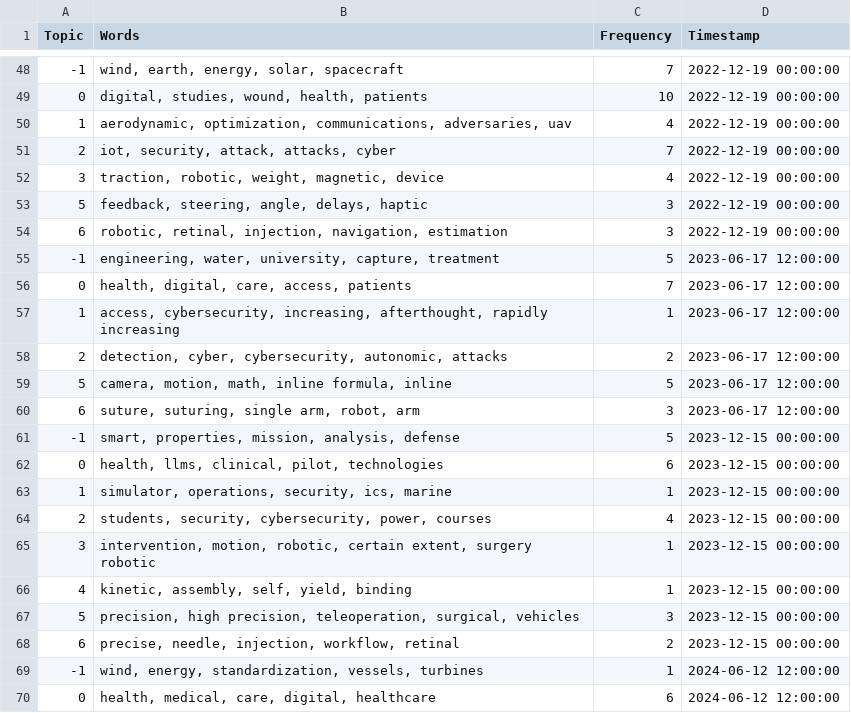
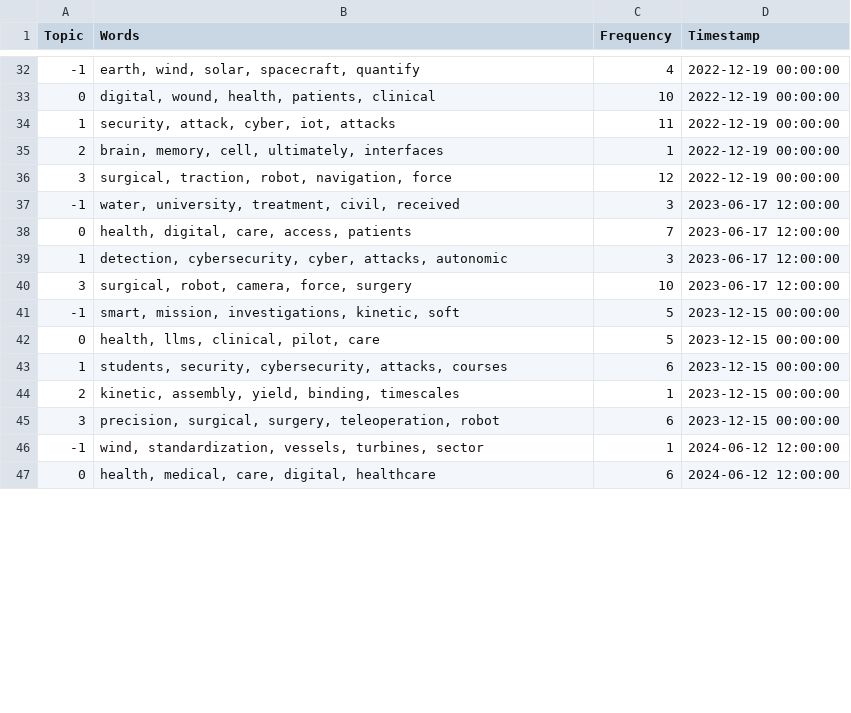
Before and after one commit to param-patel-08/Smart-Research-insights, a CSV file: data/processed/topics_over_time.csv, drawn as a sheet; only a part is shown, gaps mark what is left out; the diff covers the shown part only.

```diff
--- a/data/processed/topics_over_time.csv
+++ b/data/processed/topics_over_time.csv
@@ -48,23 +32,16 @@ Topic,Words,Frequency,Timestamp
--1,"wind, earth, energy, solar, spacecraft",7,2022-12-19 00:00:00
-0,"digital, studies, wound, health, patients",10,2022-12-19 00:00:00
-1,"aerodynamic, optimization, communications, adversaries, uav",4,2022-12-19 00:00:00
-2,"iot, security, attack, attacks, cyber",7,2022-12-19 00:00:00
-3,"traction, robotic, weight, magnetic, device",4,2022-12-19 00:00:00
-5,"feedback, steering, angle, delays, haptic",3,2022-12-19 00:00:00
-6,"robotic, retinal, injection, navigation, estimation",3,2022-12-19 00:00:00
--1,"engineering, water, university, capture, treatment",5,2023-06-17 12:00:00
+-1,"earth, wind, solar, spacecraft, quantify",4,2022-12-19 00:00:00
+0,"digital, wound, health, patients, clinical",10,2022-12-19 00:00:00
+1,"security, attack, cyber, iot, attacks",11,2022-12-19 00:00:00
+2,"brain, memory, cell, ultimately, interfaces",1,2022-12-19 00:00:00
+3,"surgical, traction, robot, navigation, force",12,2022-12-19 00:00:00
+-1,"water, university, treatment, civil, received",3,2023-06-17 12:00:00
 0,"health, digital, care, access, patients",7,2023-06-17 12:00:00
-1,"access, cybersecurity, increasing, afterthought, rapidly increasing",1,2023-06-17 12:00:00
-2,"detection, cyber, cybersecurity, autonomic, attacks",2,2023-06-17 12:00:00
-5,"camera, motion, math, inline formula, inline",5,2023-06-17 12:00:00
-6,"suture, suturing, single arm, robot, arm",3,2023-06-17 12:00:00
--1,"smart, properties, mission, analysis, defense",5,2023-12-15 00:00:00
-0,"health, llms, clinical, pilot, technologies",6,2023-12-15 00:00:00
-1,"simulator, operations, security, ics, marine",1,2023-12-15 00:00:00
-2,"students, security, cybersecurity, power, courses",4,2023-12-15 00:00:00
-3,"intervention, motion, robotic, certain extent, surgery robotic",1,2023-12-15 00:00:00
-4,"kinetic, assembly, self, yield, binding",1,2023-12-15 00:00:00
-5,"precision, high precision, teleoperation, surgical, vehicles",3,2023-12-15 00:00:00
-6,"precise, needle, injection, workflow, retinal",2,2023-12-15 00:00:00
--1,"wind, energy, standardization, vessels, turbines",1,2024-06-12 12:00:00
+1,"detection, cybersecurity, cyber, attacks, autonomic",3,2023-06-17 12:00:00
+3,"surgical, robot, camera, force, surgery",10,2023-06-17 12:00:00
+-1,"smart, mission, investigations, kinetic, soft",5,2023-12-15 00:00:00
+0,"health, llms, clinical, pilot, care",5,2023-12-15 00:00:00
+1,"students, security, cybersecurity, attacks, courses",6,2023-12-15 00:00:00
+2,"kinetic, assembly, yield, binding, timescales",1,2023-12-15 00:00:00
+3,"precision, surgical, surgery, teleoperation, robot",6,2023-12-15 00:00:00
+-1,"wind, standardization, vessels, turbines, sector",1,2024-06-12 12:00:00
 0,"health, medical, care, digital, healthcare",6,2024-06-12 12:00:00
```
Also changed, not shown: 1 added row, 19 removed rows and 53 edited cells elsewhere in this file, data/processed/papers_processed.csv, 22 other files.
